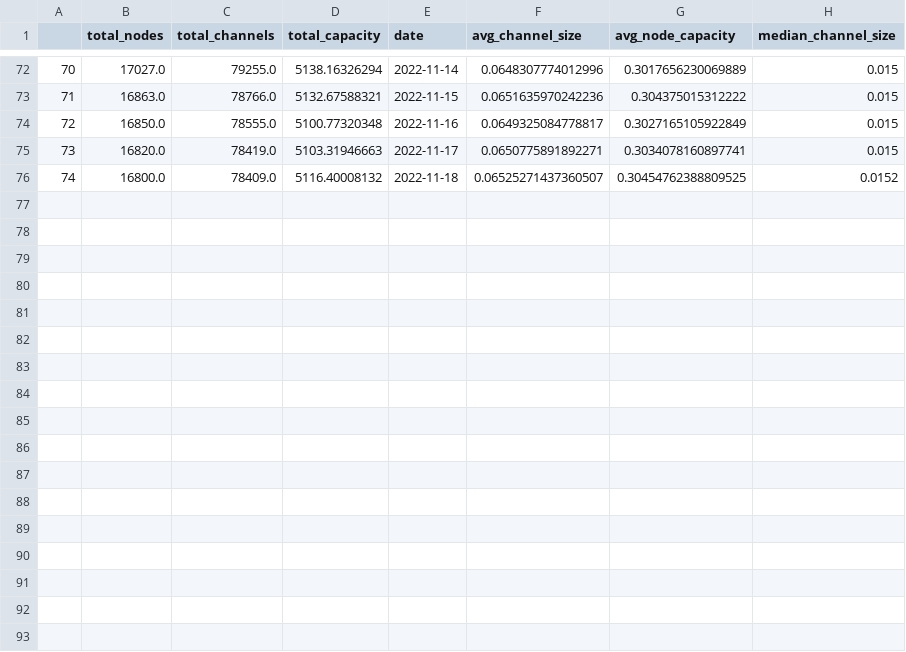
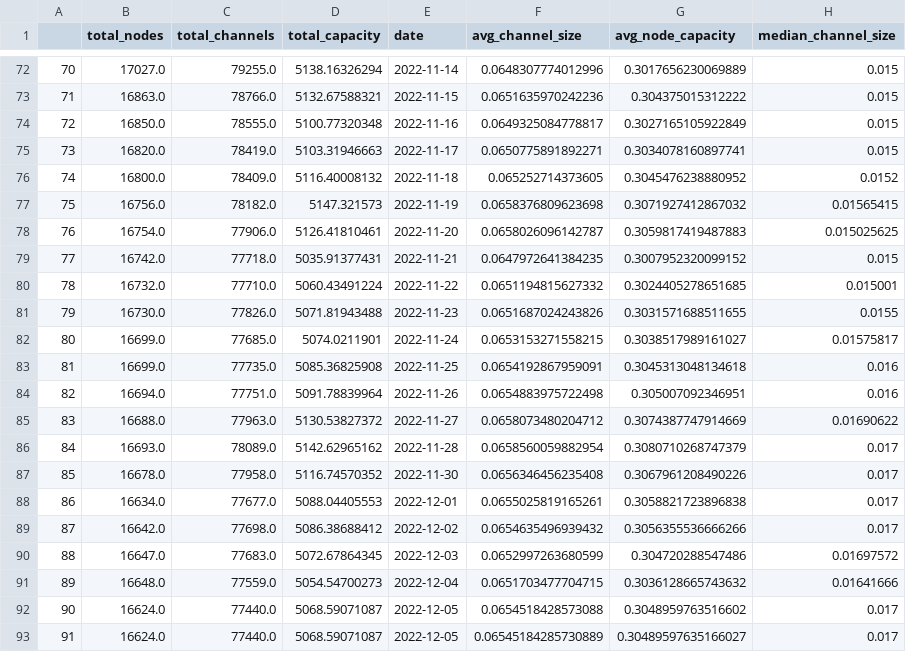
Before and after one commit to LeoCumpli21/LNC_reports, a CSV file: data/processed/basic_stats/network_basic_stats.csv, drawn as a sheet; only a part is shown, gaps mark what is left out.

Commit message:
basic stats updated

```diff
--- a/data/processed/basic_stats/network_basic_stats.csv
+++ b/data/processed/basic_stats/network_basic_stats.csv
@@ -75,2 +75,19 @@
 73,16820.0,78419.0,5103.31946663,2022-11-17,0.0650775891892271,0.3034078160897741,0.015
-74,16800.0,78409.0,5116.40008132,2022-11-18,0.06525271437360507,0.30454762388809525,0.0152
+74,16800.0,78409.0,5116.40008132,2022-11-18,0.065252714373605,0.3045476238880952,0.0152
+75,16756.0,78182.0,5147.321573,2022-11-19,0.0658376809623698,0.3071927412867032,0.01565415
+76,16754.0,77906.0,5126.41810461,2022-11-20,0.0658026096142787,0.3059817419487883,0.015025625
+77,16742.0,77718.0,5035.91377431,2022-11-21,0.0647972641384235,0.3007952320099152,0.015
+78,16732.0,77710.0,5060.43491224,2022-11-22,0.0651194815627332,0.3024405278651685,0.015001
+79,16730.0,77826.0,5071.81943488,2022-11-23,0.0651687024243826,0.3031571688511655,0.0155
+80,16699.0,77685.0,5074.0211901,2022-11-24,0.0653153271558215,0.3038517989161027,0.01575817
+81,16699.0,77735.0,5085.36825908,2022-11-25,0.0654192867959091,0.3045313048134618,0.016
+82,16694.0,77751.0,5091.78839964,2022-11-26,0.0654883975722498,0.305007092346951,0.016
+83,16688.0,77963.0,5130.53827372,2022-11-27,0.0658073480204712,0.3074387747914669,0.01690622
+84,16693.0,78089.0,5142.62965162,2022-11-28,0.0658560059882954,0.3080710268747379,0.017
+85,16678.0,77958.0,5116.74570352,2022-11-30,0.0656346456235408,0.3067961208490226,0.017
+86,16634.0,77677.0,5088.04405553,2022-12-01,0.0655025819165261,0.3058821723896838,0.017
+87,16642.0,77698.0,5086.38688412,2022-12-02,0.0654635496939432,0.3056355536666266,0.017
+88,16647.0,77683.0,5072.67864345,2022-12-03,0.0652997263680599,0.304720288547486,0.01697572
+89,16648.0,77559.0,5054.54700273,2022-12-04,0.0651703477704715,0.3036128665743632,0.01641666
+90,16624.0,77440.0,5068.59071087,2022-12-05,0.0654518428573088,0.3048959763516602,0.017
+91,16624.0,77440.0,5068.59071087,2022-12-05,0.06545184285730889,0.30489597635166027,0.017
```
Also changed, not shown: data/processed/basic_stats/big_nodes_stats.csv, data/processed/basic_stats/routing_nodes_stats.csv.
